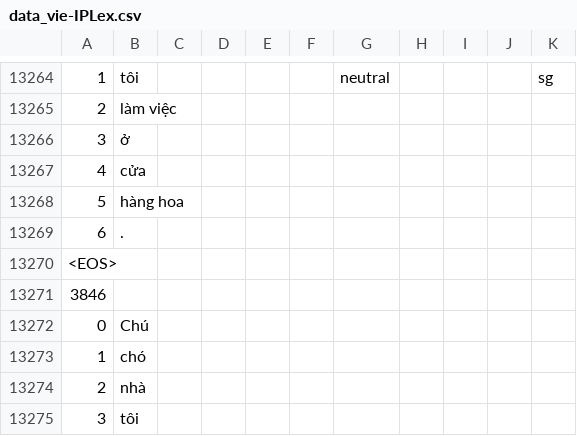
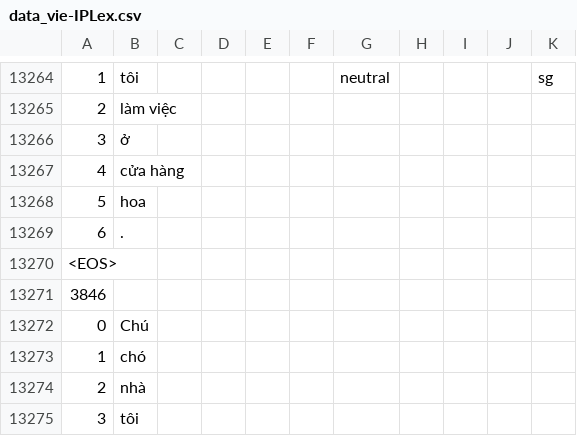
Before and after one commit to matbahasa/TALPCo, a CSV file: data_vie-IPLex.csv, drawn as a sheet; only a part is shown, gaps mark what is left out.

Commit message:
Update data_vie-IPLex.csv

```diff
--- a/data_vie-IPLex.csv
+++ b/data_vie-IPLex.csv
@@ -13271,4 +13271,4 @@
 3,ở,,,,,,,,,
-4,cửa,,,,,,,,,
-5,hàng hoa,,,,,,,,,
+4,cửa hàng,,,,,,,,,
+5,hoa,,,,,,,,,
 6,.,,,,,,,,,
```
